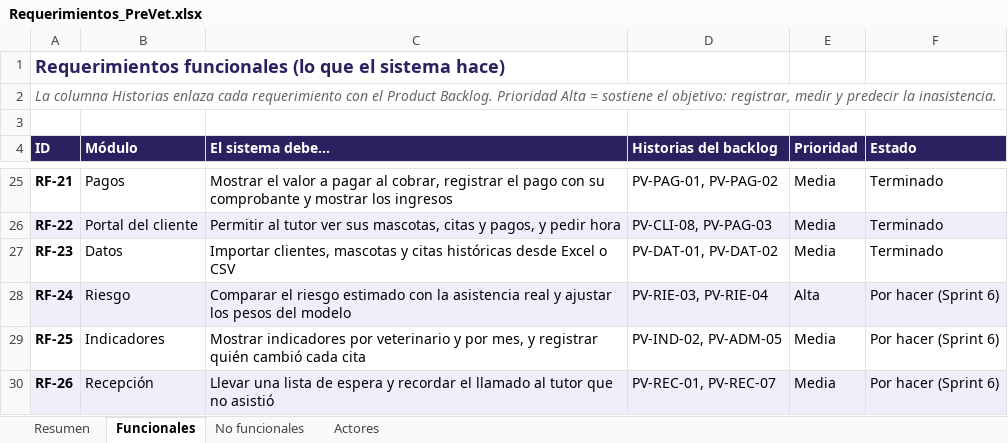
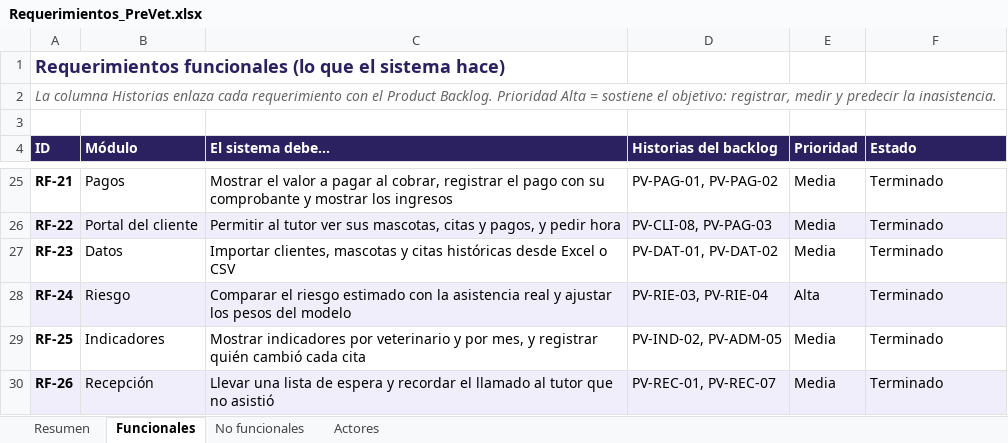
Before and after one commit to KatUci/PreVet, an Excel workbook: Fase 2/Evidencias Proyecto/Evidencias de Documentación/Requerimientos_PreVet.xlsx, sheet Funcionales, drawn as a sheet; only a part is shown, gaps mark what is left out; values as stored, in another font and other column widths than the file's, no borders; the diff names each change by its address in the sheet, - before the commit and + after, or states it on an @@ line.

Commit message:
Agrega las evidencias de la Fase 3: diario de reflexión 3.1 y presentación final, y actualiza los requerimientos al cierre del Sprint 6

```diff
--- a/Fase 2/Evidencias Proyecto/Evidencias de Documentación/Requerimientos_PreVet.xlsx (sheet Funcionales)
+++ b/Fase 2/Evidencias Proyecto/Evidencias de Documentación/Requerimientos_PreVet.xlsx (sheet Funcionales)
-F28:F30 (Estado): Por hacer (Sprint 6)
+F28:F30 (Estado): Terminado
```
Also changed, not shown: sheet No funcionales, sheet Resumen, 2 other files.
